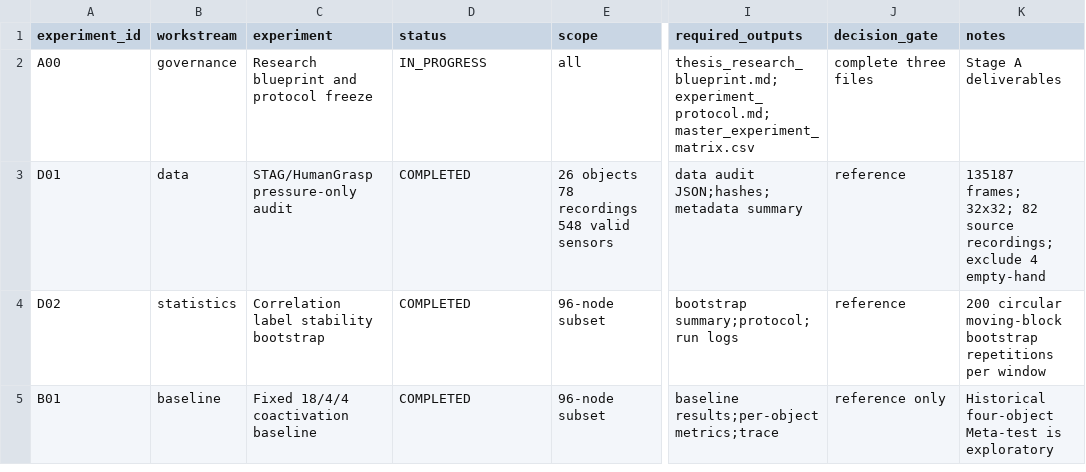
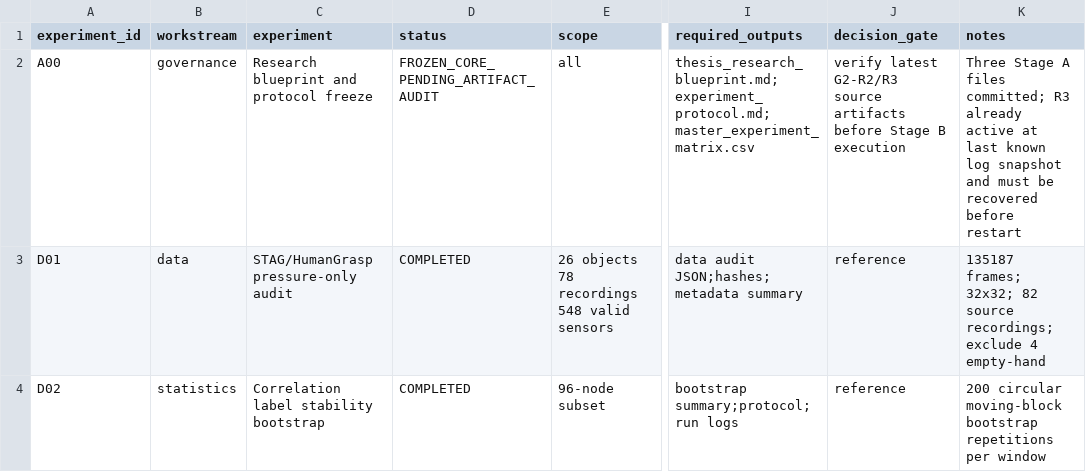
Before and after one commit to inbea3/touch, a CSV file: docs/master_experiment_matrix.csv, drawn as a sheet; only a part is shown, gaps mark what is left out; the shorter side is filled out with more unchanged rows; the diff names each change by its address in the sheet, - before the commit and + after, or states it on an @@ line.

Commit message:
docs: record Stage A freeze status and G2 artifact audit gate

```diff
--- a/docs/master_experiment_matrix.csv
+++ b/docs/master_experiment_matrix.csv
-D2 (status): IN_PROGRESS
+D2 (status): FROZEN_CORE_PENDING_ARTIFACT_AUDIT
-J2 (decision_gate): complete three files
+J2 (decision_gate): verify latest G2-R2/R3 source artifacts before Stage B execution
-K2 (notes): Stage A deliverables
+K2 (notes): Three Stage A files committed; R3 already active at last known log snapshot and must be recovered before restart
```
